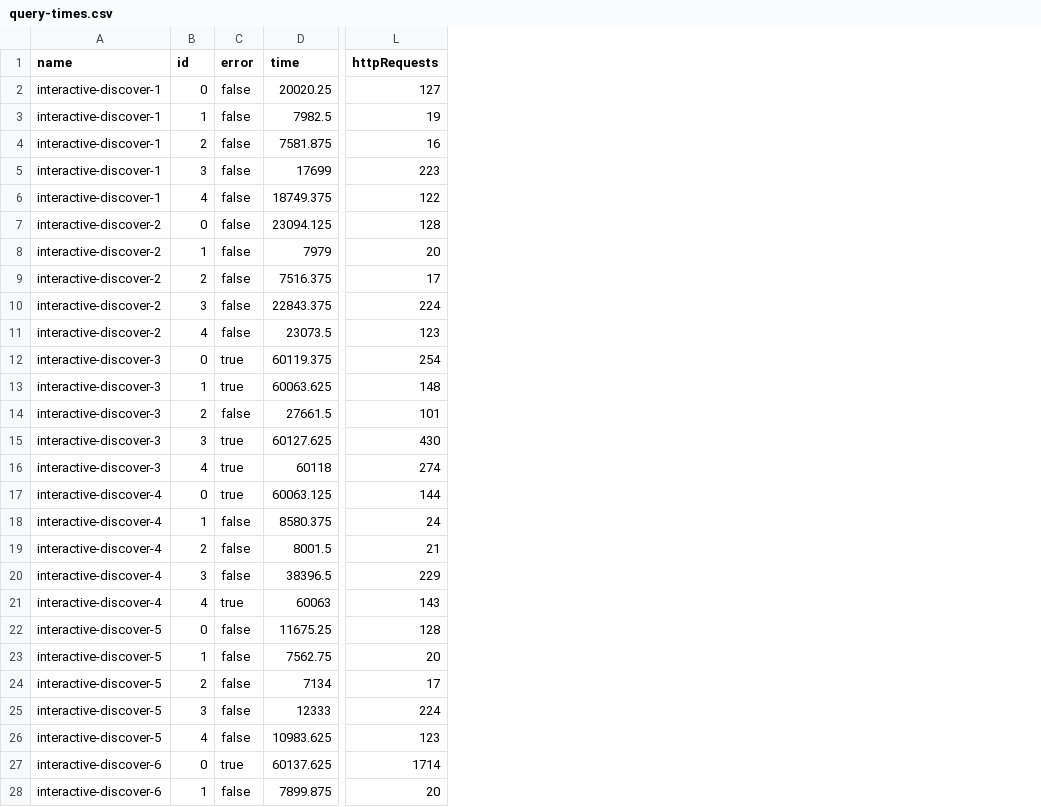
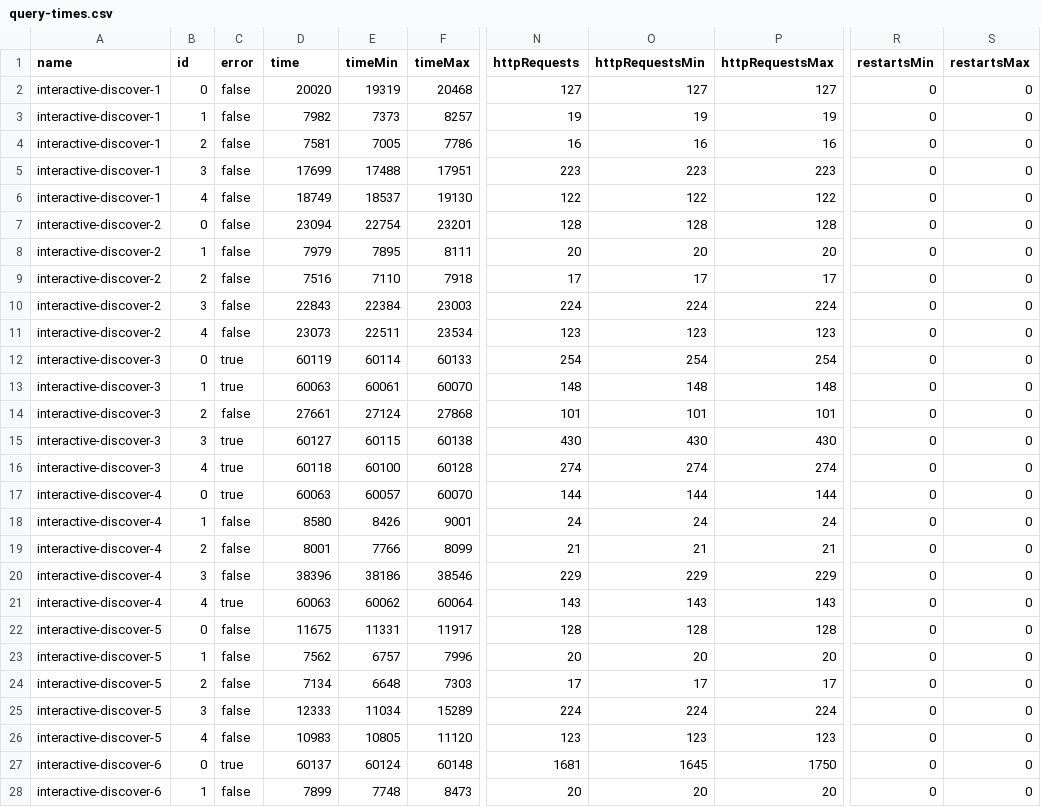
Before and after one commit to surilindur/comunica-experiments, a CSV file: results/ltqp-solid-join-restart-chronomunica/overhead/query-times.csv, drawn as a sheet; only a part is shown, gaps mark what is left out; addresses are those after the commit; the diff covers the shown part only; the diff names each change by its address in the sheet, - before the commit and + after, or states it on an @@ line.

Commit message:
Include more min and max values

```diff
--- a/results/ltqp-solid-join-restart-chronomunica/overhead/query-times.csv
+++ b/results/ltqp-solid-join-restart-chronomunica/overhead/query-times.csv
+column E (timeMin), rows 2-28: 19319 | 7373 | 7005 | 17488 | 18537 | 22754 | 7895 | 7110 | 22384 | 22511 | 60114 | 60061 | 27124 | 60115 | 60100 | 60057 | 8426 | 7766 | 38186 | 60062 | 11331 | 6757 | 6648 | 11034 | 10805 | 60124 | 7748
+column F (timeMax), rows 2-28: 20468 | 8257 | 7786 | 17951 | 19130 | 23201 | 8111 | 7918 | 23003 | 23534 | 60133 | 60070 | 27868 | 60138 | 60128 | 60070 | 9001 | 8099 | 38546 | 60064 | 11917 | 7996 | 7303 | 15289 | 11120 | 60148 | 8473
+column O (httpRequestsMin), rows 2-28: 127 | 19 | 16 | 223 | 122 | 128 | 20 | 17 | 224 | 123 | 254 | 148 | 101 | 430 | 274 | 144 | 24 | 21 | 229 | 143 | 128 | 20 | 17 | 224 | 123 | 1645 | 20
+column P (httpRequestsMax), rows 2-28: 127 | 19 | 16 | 223 | 122 | 128 | 20 | 17 | 224 | 123 | 254 | 148 | 101 | 430 | 274 | 144 | 24 | 21 | 229 | 143 | 128 | 20 | 17 | 224 | 123 | 1750 | 20
+column R (restartsMin), rows 2-28: all 0
+column S (restartsMax), rows 2-28: all 0
-D2 (time): 20020.25
+D2 (time): 20020
-D3 (time): 7982.5
+D3 (time): 7982
-D4 (time): 7581.875
+D4 (time): 7581
-D6 (time): 18749.375
+D6 (time): 18749
-D7 (time): 23094.125
+D7 (time): 23094
-D9 (time): 7516.375
+D9 (time): 7516
-D10 (time): 22843.375
+D10 (time): 22843
-D11 (time): 23073.5
+D11 (time): 23073
-D12 (time): 60119.375
+D12 (time): 60119
-D13 (time): 60063.625
+D13 (time): 60063
-D14 (time): 27661.5
+D14 (time): 27661
-D15 (time): 60127.625
+D15 (time): 60127
-D17 (time): 60063.125
+D17 (time): 60063
-D18 (time): 8580.375
+D18 (time): 8580
-D19 (time): 8001.5
+D19 (time): 8001
-D20 (time): 38396.5
+D20 (time): 38396
-D22 (time): 11675.25
+D22 (time): 11675
-D23 (time): 7562.75
+D23 (time): 7562
-D26 (time): 10983.625
+D26 (time): 10983
-D27 (time): 60137.625
+D27 (time): 60137
-N27 (httpRequests): 1714
+N27 (httpRequests): 1681
-D28 (time): 7899.875
+D28 (time): 7899
```
Also changed, not shown: 64 edited cells elsewhere in this file, results/ltqp-solid-join-restart-chronomunica/cardinality-unlimited/query-times.csv, results/ltqp-solid-join-restart-chronomunica/timeout-20000-void-simple/query-times.csv, 25 other files.
